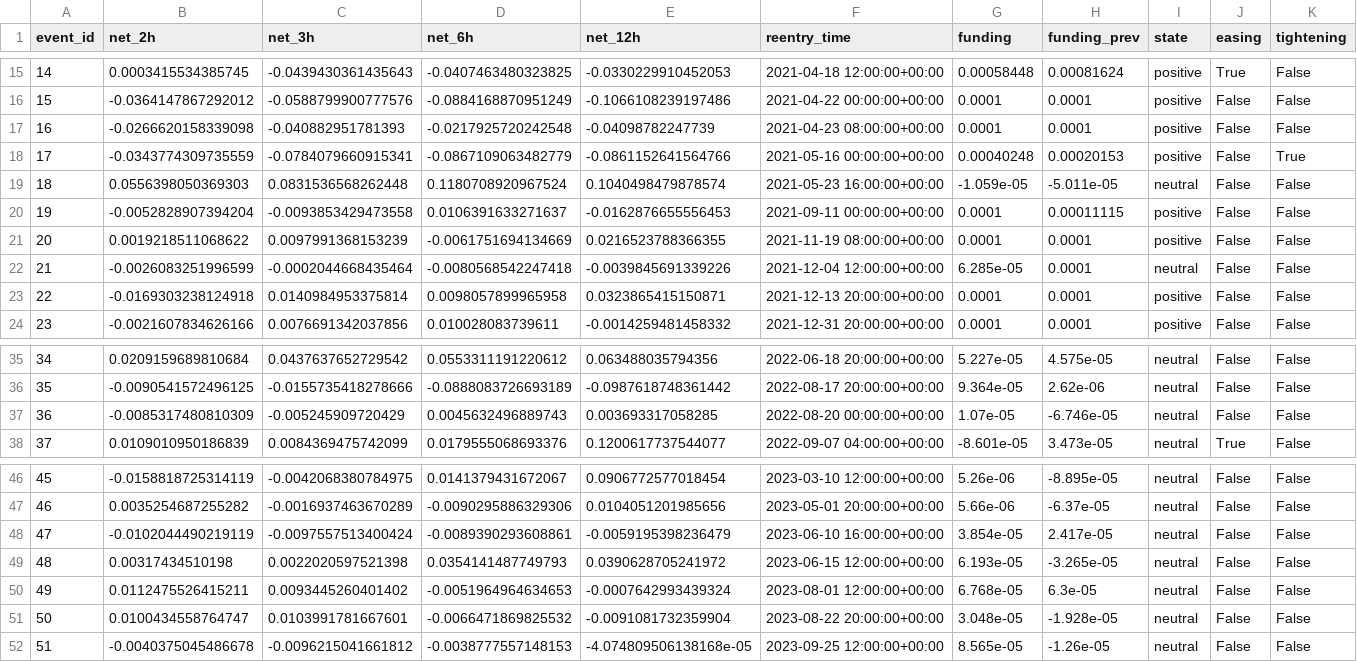
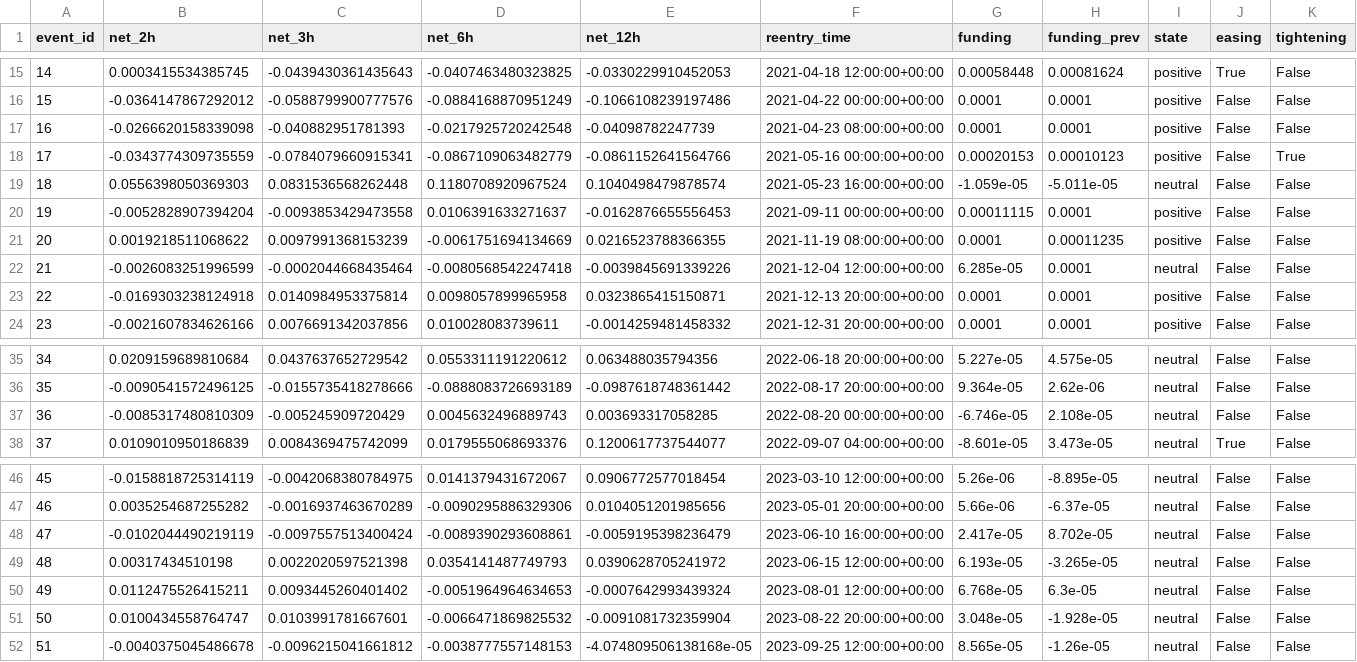
Before and after one commit to rikuudon24-beep/chocolate, a CSV file: results/funding_rate_events.csv, drawn as a sheet; only a part is shown, gaps mark what is left out; the diff covers the shown part only.

```diff
--- a/results/funding_rate_events.csv
+++ b/results/funding_rate_events.csv
@@ -17,6 +17,6 @@ event_id,net_2h,net_3h,net_6h,net_12h,reentry_time,funding,funding_prev,state,ea
 16,-0.0266620158339098,-0.040882951781393,-0.0217925720242548,-0.04098782247739,2021-04-23 08:00:00+00:00,0.0001,0.0001,positive,False,False
-17,-0.0343774309735559,-0.0784079660915341,-0.0867109063482779,-0.0861152641564766,2021-05-16 00:00:00+00:00,0.00040248,0.00020153,positive,False,True
+17,-0.0343774309735559,-0.0784079660915341,-0.0867109063482779,-0.0861152641564766,2021-05-16 00:00:00+00:00,0.00020153,0.00010123,positive,False,True
 18,0.0556398050369303,0.0831536568262448,0.1180708920967524,0.1040498479878574,2021-05-23 16:00:00+00:00,-1.059e-05,-5.011e-05,neutral,False,False
-19,-0.0052828907394204,-0.0093853429473558,0.0106391633271637,-0.0162876655556453,2021-09-11 00:00:00+00:00,0.0001,0.00011115,positive,False,False
-20,0.0019218511068622,0.0097991368153239,-0.0061751694134669,0.0216523788366355,2021-11-19 08:00:00+00:00,0.0001,0.0001,positive,False,False
+19,-0.0052828907394204,-0.0093853429473558,0.0106391633271637,-0.0162876655556453,2021-09-11 00:00:00+00:00,0.00011115,0.0001,positive,False,False
+20,0.0019218511068622,0.0097991368153239,-0.0061751694134669,0.0216523788366355,2021-11-19 08:00:00+00:00,0.0001,0.00011235,positive,False,False
 21,-0.0026083251996599,-0.0002044668435464,-0.0080568542247418,-0.0039845691339226,2021-12-04 12:00:00+00:00,6.285e-05,0.0001,neutral,False,False
@@ -36,3 +36,3 @@ event_id,net_2h,net_3h,net_6h,net_12h,reentry_time,funding,funding_prev,state,ea
 35,-0.0090541572496125,-0.0155735418278666,-0.0888083726693189,-0.0987618748361442,2022-08-17 20:00:00+00:00,9.364e-05,2.62e-06,neutral,False,False
-36,-0.0085317480810309,-0.005245909720429,0.0045632496889743,0.003693317058285,2022-08-20 00:00:00+00:00,1.07e-05,-6.746e-05,neutral,False,False
+36,-0.0085317480810309,-0.005245909720429,0.0045632496889743,0.003693317058285,2022-08-20 00:00:00+00:00,-6.746e-05,2.108e-05,neutral,False,False
 37,0.0109010950186839,0.0084369475742099,0.0179555068693376,0.1200617737544077,2022-09-07 04:00:00+00:00,-8.601e-05,3.473e-05,neutral,True,False
@@ -47,3 +47,3 @@ event_id,net_2h,net_3h,net_6h,net_12h,reentry_time,funding,funding_prev,state,ea
 46,0.0035254687255282,-0.0016937463670289,-0.0090295886329306,0.0104051201985656,2023-05-01 20:00:00+00:00,5.66e-06,-6.37e-05,neutral,False,False
-47,-0.0102044490219119,-0.0097557513400424,-0.0089390293608861,-0.0059195398236479,2023-06-10 16:00:00+00:00,3.854e-05,2.417e-05,neutral,False,False
+47,-0.0102044490219119,-0.0097557513400424,-0.0089390293608861,-0.0059195398236479,2023-06-10 16:00:00+00:00,2.417e-05,8.702e-05,neutral,False,False
 48,0.00317434510198,0.0022020597521398,0.0354141487749793,0.0390628705241972,2023-06-15 12:00:00+00:00,6.193e-05,-3.265e-05,neutral,False,False
```
Also changed, not shown: 24 edited cells elsewhere in this file, results/funding_rate_audit_oos.csv, results/funding_rate_audit_summary.csv.
